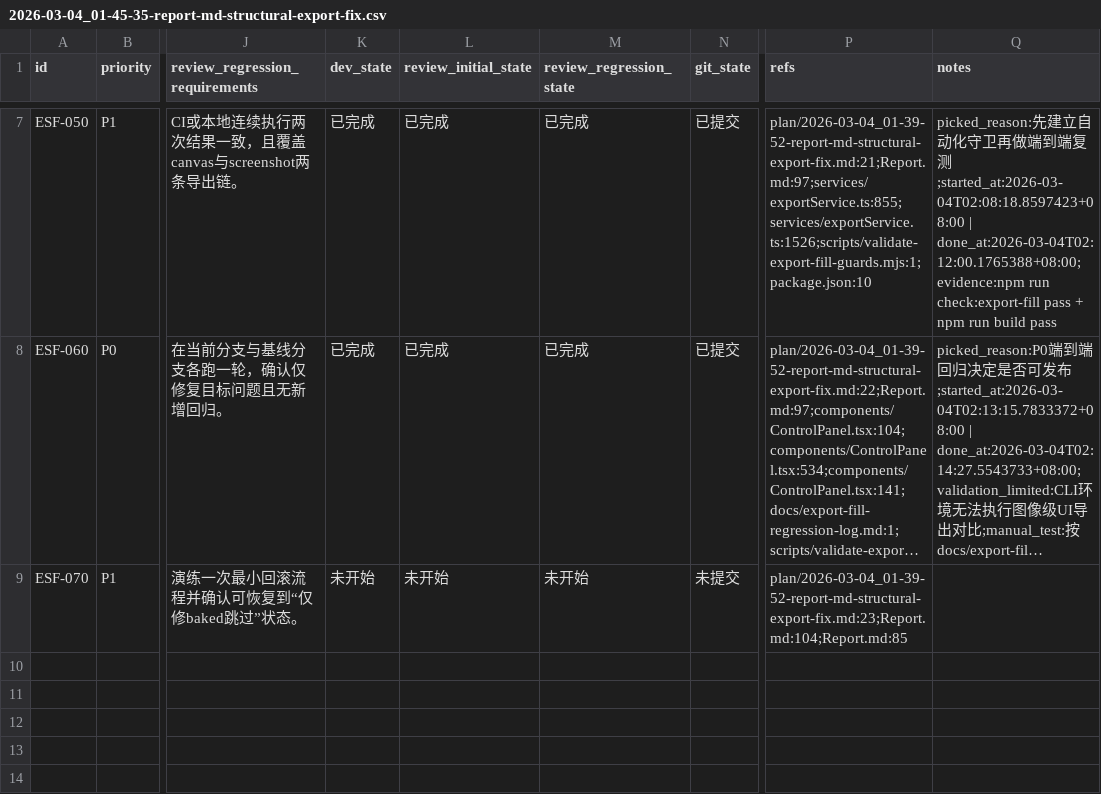
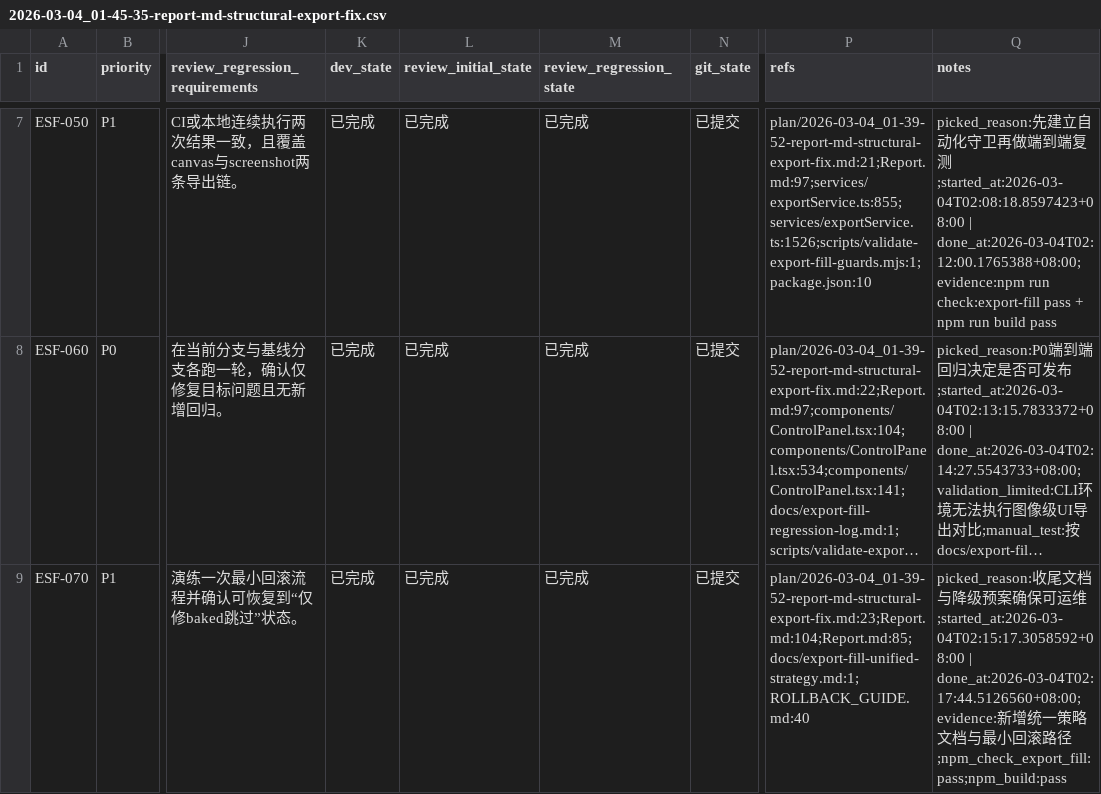
Before and after one commit to yunshaochu/mangatype-live, a CSV file: issues/2026-03-04_01-45-35-report-md-structural-export-fix.csv, drawn as a sheet; only a part is shown, gaps mark what is left out; long unchanged cells end in …; the diff names each change by its address in the sheet, - before the commit and + after, or states it on an @@ line.

```diff
--- a/issues/2026-03-04_01-45-35-report-md-structural-export-fix.csv
+++ b/issues/2026-03-04_01-45-35-report-md-structural-export-fix.csv
-K9 (dev_state): 未开始
+K9 (dev_state): 已完成
-L9 (review_initial_state): 未开始
+L9 (review_initial_state): 已完成
-M9 (review_regression_state): 未开始
+M9 (review_regression_state): 已完成
-N9 (git_state): 未提交
+N9 (git_state): 已提交
-P9 (refs): plan/2026-03-04_01-39-52-report-md-structural-export-fix.md:23;Report.md:104;Report.md:85
+P9 (refs): plan/2026-03-04_01-39-52-report-md-structural-export-fix.md:23;Report.md:104;Report.md:85;docs/export-fill-unified-strategy.md:1;ROLLBACK_GUIDE.md:40
-Q9 (notes): (empty)
+Q9 (notes): picked_reason:收尾文档与降级预案确保可运维;started_at:2026-03-04T02:15:17.3058592+08:00 | done_at:2026-03-04T02:17:44.5126560+08:00;evidence:新增统一策略文档与最小回滚路径;npm_check_export_fill:pass;npm_build:pass
```
Also changed, not shown: 2 other files.
